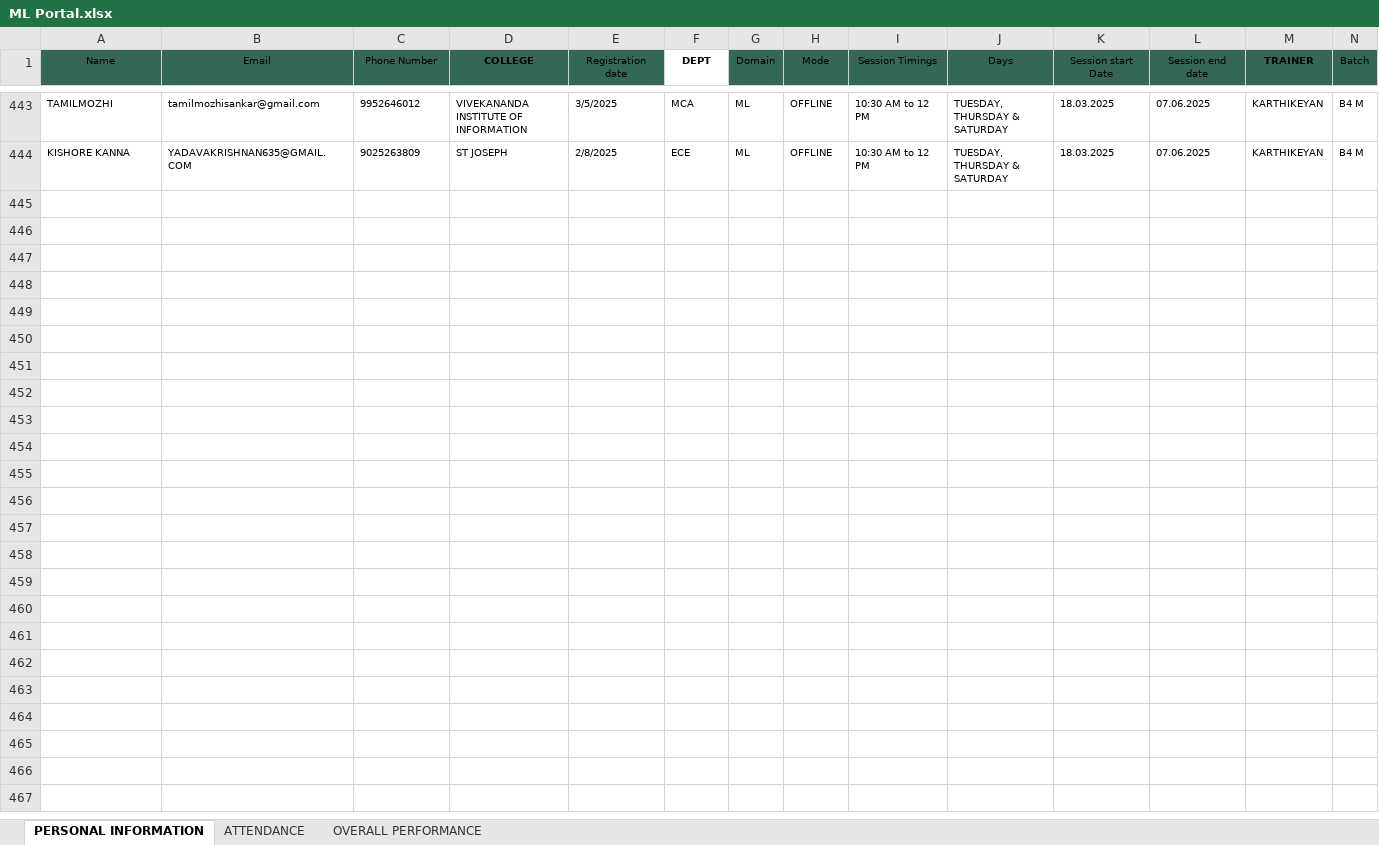
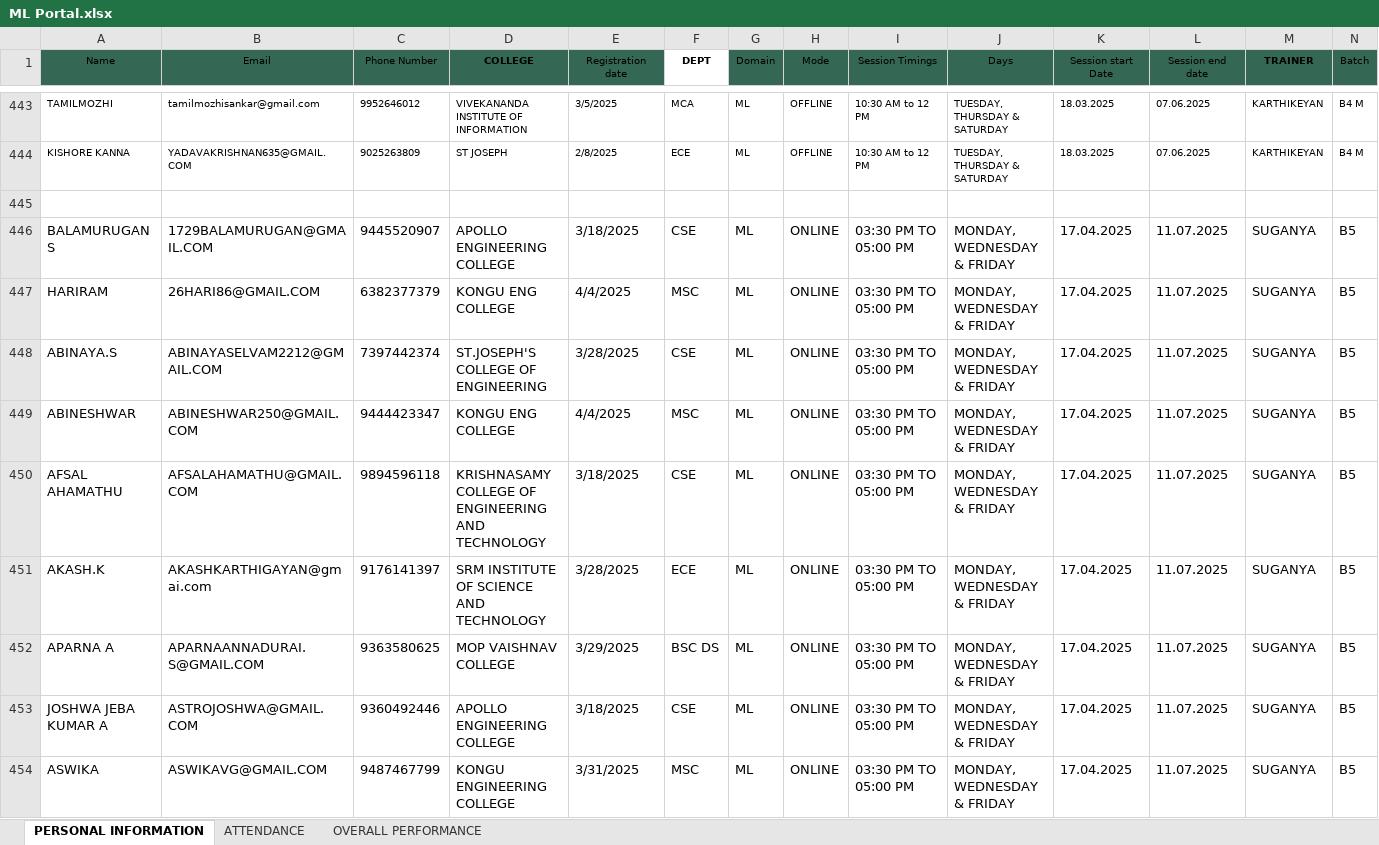
Before and after one commit to vcodezindia/Portal, an Excel workbook: ML Portal.xlsx, sheet PERSONAL INFORMATION, drawn as a sheet; only a part is shown, gaps mark what is left out; values as stored, in another font and other column widths than the file's, no borders; the diff covers the shown part only; the diff names each change by its address in the sheet, - before the commit and + after, or states it on an @@ line.

```diff
--- a/ML Portal.xlsx (sheet PERSONAL INFORMATION)
+++ b/ML Portal.xlsx (sheet PERSONAL INFORMATION)
+row 445: (empty)
+row 446: BALAMURUGAN S | 1729BALAMURUGAN@GMAIL.COM | 9445520907 | APOLLO ENGINEERING COLLEGE | 3/18/2025 | CSE | ML | ONLINE | 03:30 PM TO 05:00 PM | MONDAY, WEDNESDAY & FRIDAY | 17.04.2025 | 11.07.2025 | SUGANYA | B5
+row 447: HARIRAM | 26HARI86@GMAIL.COM | 6382377379 | KONGU ENG COLLEGE | 4/4/2025 | MSC | ML | ONLINE | 03:30 PM TO 05:00 PM | MONDAY, WEDNESDAY & FRIDAY | 17.04.2025 | 11.07.2025 | SUGANYA | B5
+row 448: ABINAYA.S | ABINAYASELVAM2212@GMAIL.COM | 7397442374 | ST.JOSEPH'S COLLEGE OF ENGINEERING | 3/28/2025 | CSE | ML | ONLINE | 03:30 PM TO 05:00 PM | MONDAY, WEDNESDAY & FRIDAY | 17.04.2025 | 11.07.2025 | SUGANYA | B5
+row 449: ABINESHWAR | ABINESHWAR250@GMAIL.COM | 9444423347 | KONGU ENG COLLEGE | 4/4/2025 | MSC | ML | ONLINE | 03:30 PM TO 05:00 PM | MONDAY, WEDNESDAY & FRIDAY | 17.04.2025 | 11.07.2025 | SUGANYA | B5
+row 450: AFSAL AHAMATHU | AFSALAHAMATHU@GMAIL.COM | 9894596118 | KRISHNASAMY COLLEGE OF ENGINEERING AND TECHNOLOGY | 3/18/2025 | CSE | ML | ONLINE | 03:30 PM TO 05:00 PM | MONDAY, WEDNESDAY & FRIDAY | 17.04.2025 | 11.07.2025 | SUGANYA | B5
+row 451: AKASH.K | AKASHKARTHIGAYAN@gmai.com | 9176141397 | SRM INSTITUTE OF SCIENCE AND TECHNOLOGY | 3/28/2025 | ECE | ML | ONLINE | 03:30 PM TO 05:00 PM | MONDAY, WEDNESDAY & FRIDAY | 17.04.2025 | 11.07.2025 | SUGANYA | B5
+row 452: APARNA A | APARNAANNADURAI.S@GMAIL.COM | 9363580625 | MOP VAISHNAV COLLEGE | 3/29/2025 | BSC DS | ML | ONLINE | 03:30 PM TO 05:00 PM | MONDAY, WEDNESDAY & FRIDAY | 17.04.2025 | 11.07.2025 | SUGANYA | B5
+row 453: JOSHWA JEBA KUMAR A | ASTROJOSHWA@GMAIL.COM | 9360492446 | APOLLO ENGINEERING COLLEGE | 3/18/2025 | CSE | ML | ONLINE | 03:30 PM TO 05:00 PM | MONDAY, WEDNESDAY & FRIDAY | 17.04.2025 | 11.07.2025 | SUGANYA | B5
+row 454: ASWIKA | ASWIKAVG@GMAIL.COM | 9487467799 | KONGU ENGINEERING COLLEGE | 3/31/2025 | MSC | ML | ONLINE | 03:30 PM TO 05:00 PM | MONDAY, WEDNESDAY & FRIDAY | 17.04.2025 | 11.07.2025 | SUGANYA | B5
```
Also changed, not shown: 99 added rows elsewhere in this sheet, sheet OVERALL PERFORMANCE, sheet ATTENDANCE, DA PORTAL.xlsx, DS PORTAL.xlsx.
